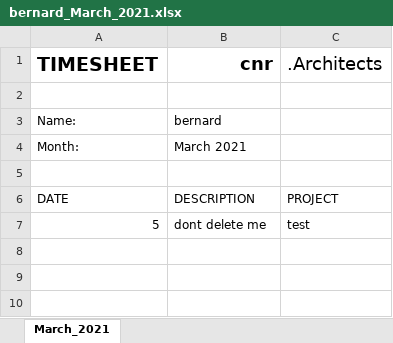
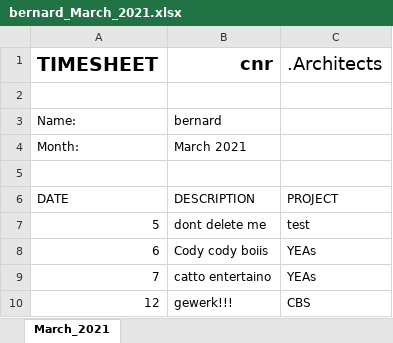
Before and after one commit to bernardmuller/timesheet, an Excel workbook: docs/bernard_March_2021.xlsx, sheet March_2021, drawn as a sheet; values as stored, in another font and other column widths than the file's, no borders; the diff names each change by its address in the sheet, - before the commit and + after, or states it on an @@ line.

```diff
--- a/docs/bernard_March_2021.xlsx (sheet March_2021)
+++ b/docs/bernard_March_2021.xlsx (sheet March_2021)
+row 8: 6 | Cody cody boiis | YEAs
+row 9: 7 | catto entertaino | YEAs
+row 10: 12 | gewerk!!! | CBS
```
Also changed, not shown: 27 other files.
